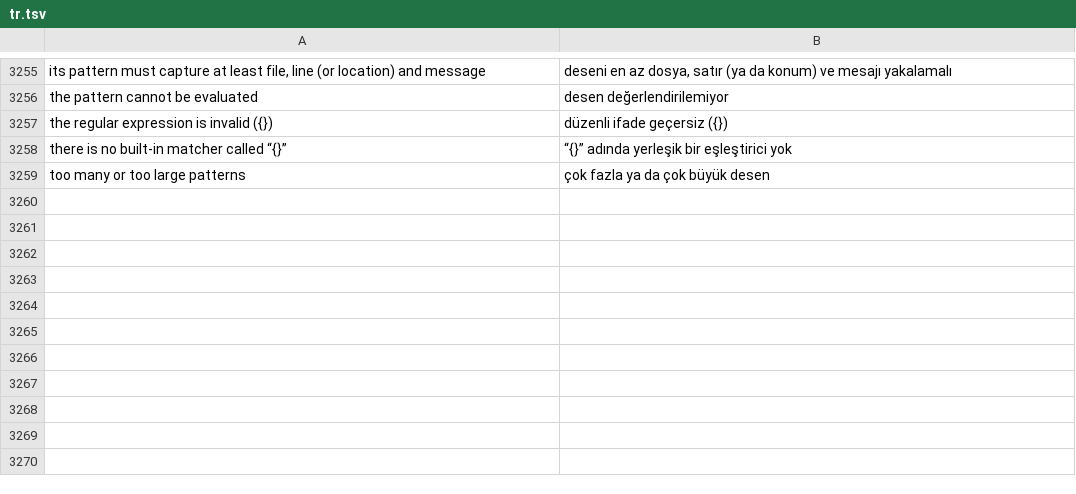
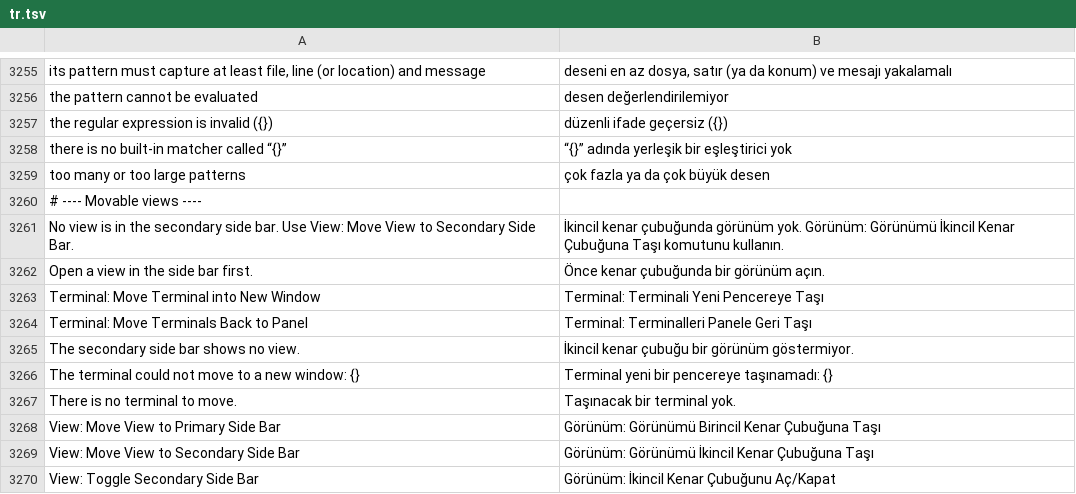
Before and after one commit to doancan/codeyard, a TSV file: crates/app/locales/tr.tsv, drawn as a sheet; only a part is shown, gaps mark what is left out.

Commit message:
feat(ui): secondary side bar for side views and terminals in their own window
- View: Move View to Secondary Side Bar / Primary Side Bar / Toggle
  Secondary Side Bar; a moved view opens on the right when its icon or a
  command asks for it, and the arrangement is saved (a damaged value restores
  what it can)
- visibility checks of side views go through view_shown, so a view in the
  secondary side bar refreshes like one in the primary
- Terminal: Move Terminal into New Window moves the active terminal entity,
  and with it its process and input, into a window of its own; closing that
  window returns it to the panel still running; detached terminals end with
  their editor window or connection

```diff
--- a/crates/app/locales/tr.tsv
+++ b/crates/app/locales/tr.tsv
@@ -3259 +3259,12 @@ there is no built-in matcher called “{}”	“{}” adında yerleşik bir eşl
 too many or too large patterns	çok fazla ya da çok büyük desen
+# ---- Movable views ----
+No view is in the secondary side bar. Use View: Move View to Secondary Side Bar.	İkincil kenar çubuğunda görünüm yok. Görünüm: Görünümü İkincil Kenar Çubuğuna Taşı komutunu kullanın.
+Open a view in the side bar first.	Önce kenar çubuğunda bir görünüm açın.
+Terminal: Move Terminal into New Window	Terminal: Terminali Yeni Pencereye Taşı
+Terminal: Move Terminals Back to Panel	Terminal: Terminalleri Panele Geri Taşı
+The secondary side bar shows no view.	İkincil kenar çubuğu bir görünüm göstermiyor.
+The terminal could not move to a new window: {}	Terminal yeni bir pencereye taşınamadı: {}
+There is no terminal to move.	Taşınacak bir terminal yok.
+View: Move View to Primary Side Bar	Görünüm: Görünümü Birincil Kenar Çubuğuna Taşı
+View: Move View to Secondary Side Bar	Görünüm: Görünümü İkincil Kenar Çubuğuna Taşı
+View: Toggle Secondary Side Bar	Görünüm: İkincil Kenar Çubuğunu Aç/Kapat
```
Also changed, not shown: crates/app/locales/template.tsv, 21 other files.
